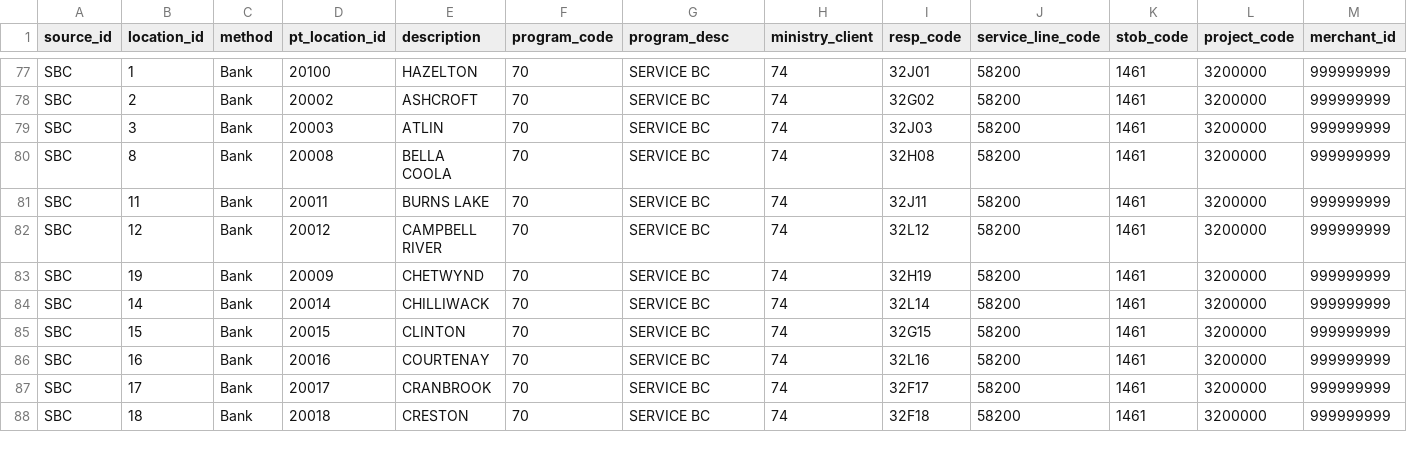
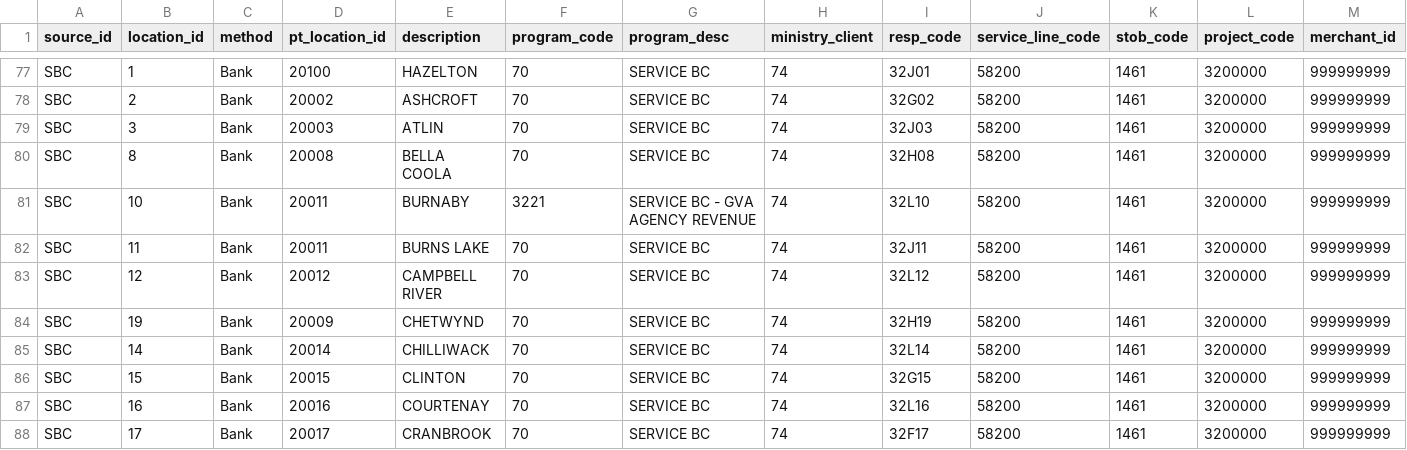
Before and after one commit to bcgov/PaymentCommonComponent, a CSV file: apps/backend/master_data/locations.csv, drawn as a sheet; only a part is shown, gaps mark what is left out; the shorter side is filled out with more unchanged rows.

```diff
--- a/apps/backend/master_data/locations.csv
+++ b/apps/backend/master_data/locations.csv
@@ -80,2 +80,3 @@ SBC,3,Bank,20003,ATLIN,70,SERVICE BC                              ,74,32J03,5820
 SBC,8,Bank,20008,BELLA COOLA,70,SERVICE BC                              ,74,32H08,58200,1461,3200000,999999999
+SBC,10,Bank,20011,BURNABY,3221,SERVICE BC - GVA AGENCY REVENUE                         ,74,32L10,58200,1461,3200000,999999999
 SBC,11,Bank,20011,BURNS LAKE,70,SERVICE BC                              ,74,32J11,58200,1461,3200000,999999999
```
Also changed, not shown: apps/backend/master_data/payment_method.csv, 9 other files.
